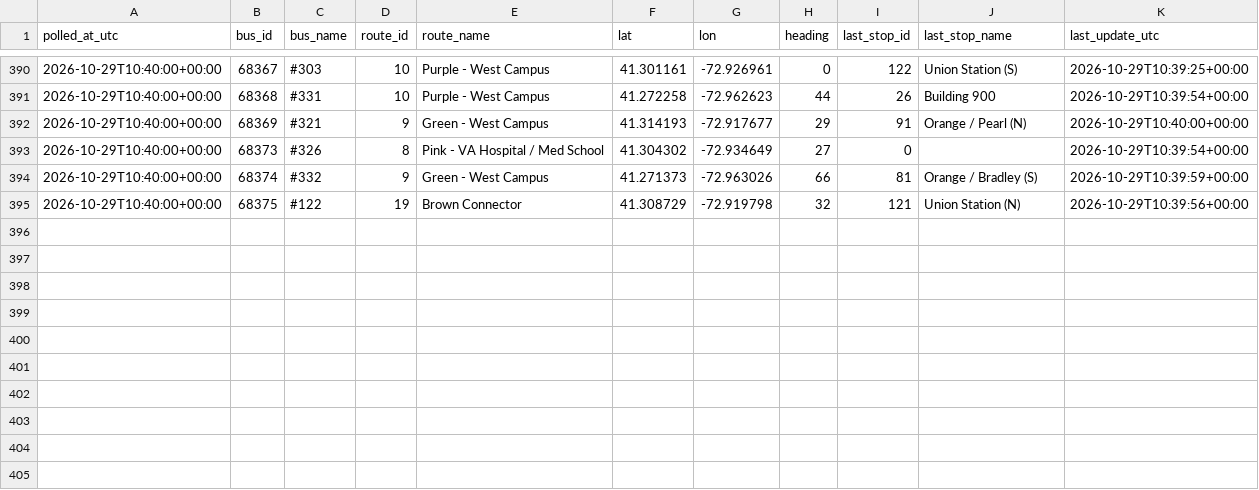
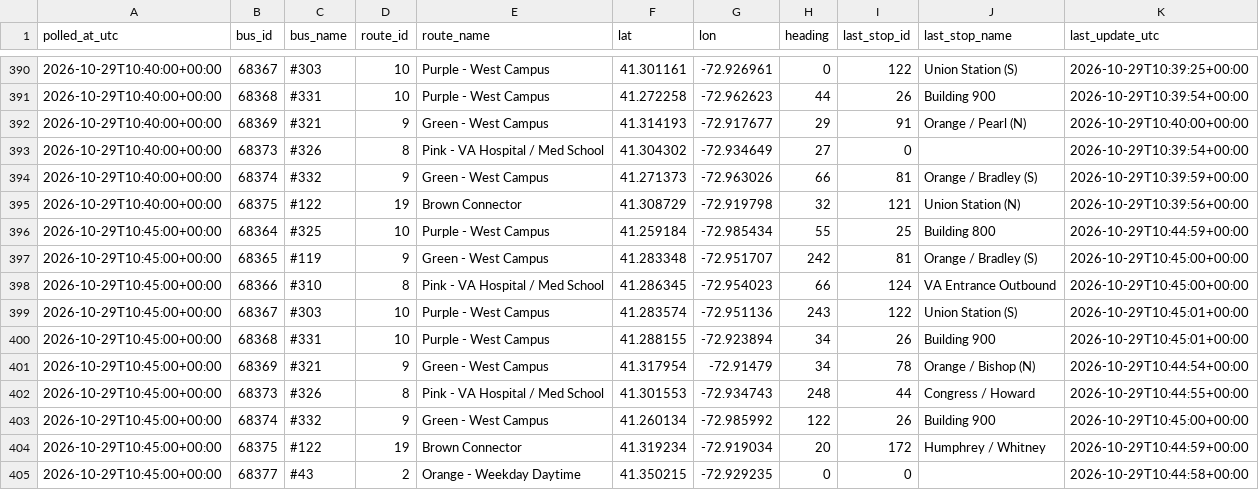
Before and after one commit to vchen017/downtowner-recorder, a CSV file: data/2026-10-29/buses.csv, drawn as a sheet; only a part is shown, gaps mark what is left out.

```diff
--- a/data/2026-10-29/buses.csv
+++ b/data/2026-10-29/buses.csv
@@ -395 +395,11 @@ polled_at_utc,bus_id,bus_name,route_id,route_name,lat,lon,heading,last_stop_id,l
 2026-10-29T10:40:00+00:00,68375,#122,19,Brown Connector,41.308729,-72.919798,32,121,Union Station (N),2026-10-29T10:39:56+00:00
+2026-10-29T10:45:00+00:00,68364,#325,10,Purple - West Campus,41.259184,-72.985434,55,25,Building 800,2026-10-29T10:44:59+00:00
+2026-10-29T10:45:00+00:00,68365,#119,9,Green - West Campus,41.283348,-72.951707,242,81,Orange / Bradley (S),2026-10-29T10:45:00+00:00
+2026-10-29T10:45:00+00:00,68366,#310,8,Pink - VA Hospital / Med School,41.286345,-72.954023,66,124,VA Entrance Outbound,2026-10-29T10:45:00+00:00
+2026-10-29T10:45:00+00:00,68367,#303,10,Purple - West Campus,41.283574,-72.951136,243,122,Union Station (S),2026-10-29T10:45:01+00:00
+2026-10-29T10:45:00+00:00,68368,#331,10,Purple - West Campus,41.288155,-72.923894,34,26,Building 900,2026-10-29T10:45:01+00:00
+2026-10-29T10:45:00+00:00,68369,#321,9,Green - West Campus,41.317954,-72.91479,34,78,Orange / Bishop (N),2026-10-29T10:44:54+00:00
+2026-10-29T10:45:00+00:00,68373,#326,8,Pink - VA Hospital / Med School,41.301553,-72.934743,248,44,Congress / Howard,2026-10-29T10:44:55+00:00
+2026-10-29T10:45:00+00:00,68374,#332,9,Green - West Campus,41.260134,-72.985992,122,26,Building 900,2026-10-29T10:45:00+00:00
+2026-10-29T10:45:00+00:00,68375,#122,19,Brown Connector,41.319234,-72.919034,20,172,Humphrey / Whitney,2026-10-29T10:44:59+00:00
+2026-10-29T10:45:00+00:00,68377,#43,2,Orange - Weekday Daytime,41.350215,-72.929235,0,0,,2026-10-29T10:44:58+00:00
```
Also changed, not shown: data/2026-10-29/announcements.csv, data/2026-10-29/route_status.csv, 2 other files.
